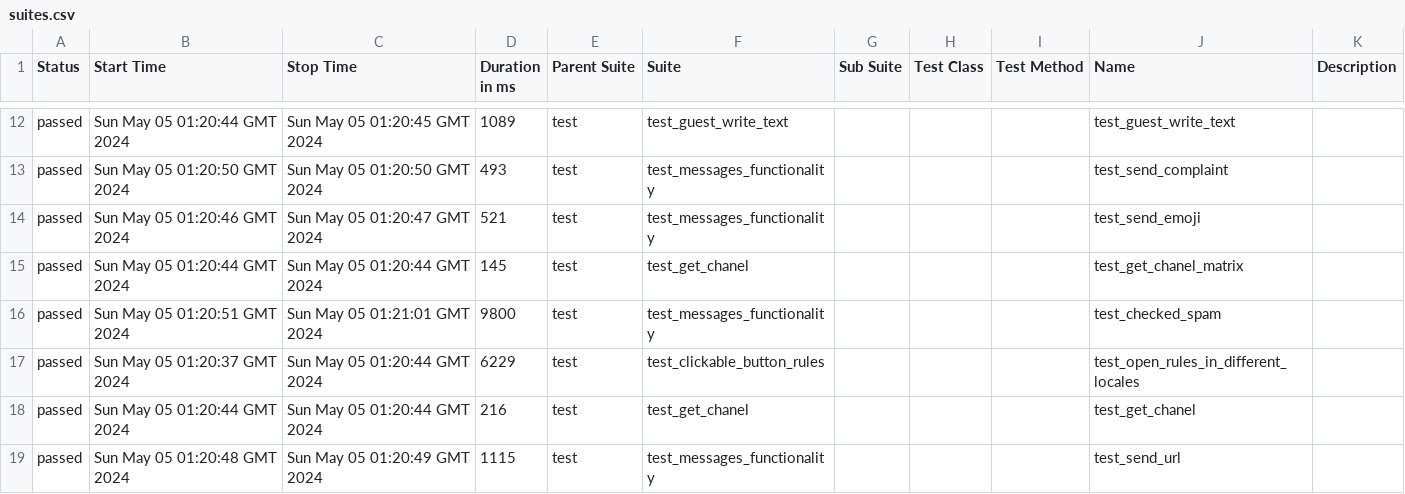
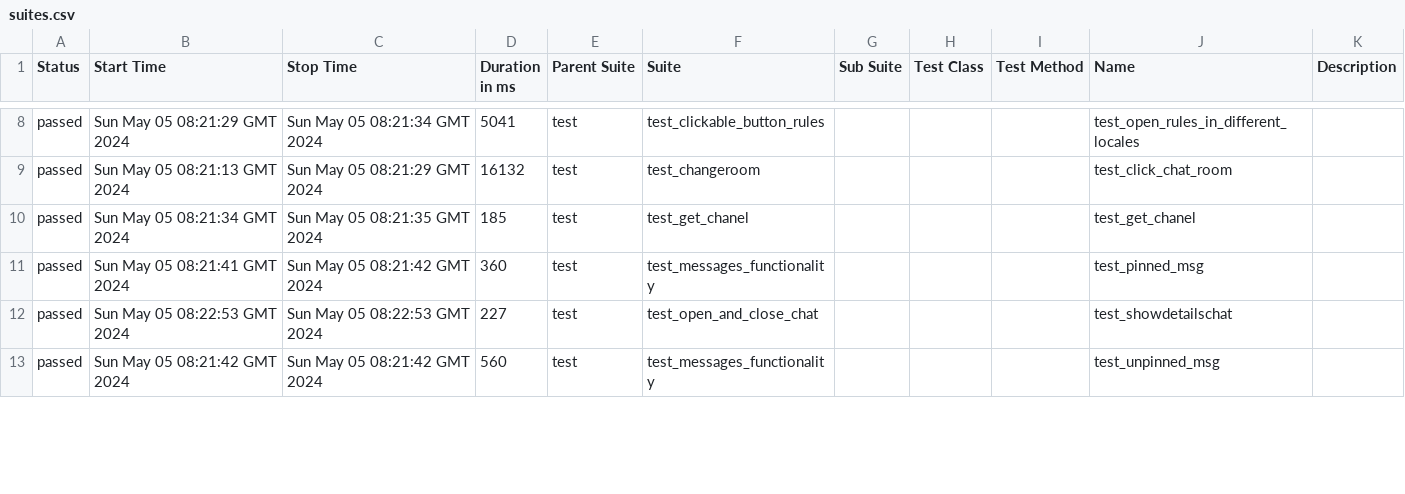
Before and after one commit to VladimirSaf95/ChatProject, a CSV file: data/suites.csv, drawn as a sheet; only a part is shown, gaps mark what is left out; the diff covers the shown part only.

```diff
--- a/data/suites.csv
+++ b/data/suites.csv
@@ -12,8 +8,6 @@
-"passed","Sun May 05 01:20:44 GMT 2024","Sun May 05 01:20:45 GMT 2024","1089","test","test_guest_write_text","","","","test_guest_write_text",""
-"passed","Sun May 05 01:20:50 GMT 2024","Sun May 05 01:20:50 GMT 2024","493","test","test_messages_functionality","","","","test_send_complaint",""
-"passed","Sun May 05 01:20:46 GMT 2024","Sun May 05 01:20:47 GMT 2024","521","test","test_messages_functionality","","","","test_send_emoji",""
-"passed","Sun May 05 01:20:44 GMT 2024","Sun May 05 01:20:44 GMT 2024","145","test","test_get_chanel","","","","test_get_chanel_matrix",""
-"passed","Sun May 05 01:20:51 GMT 2024","Sun May 05 01:21:01 GMT 2024","9800","test","test_messages_functionality","","","","test_checked_spam",""
-"passed","Sun May 05 01:20:37 GMT 2024","Sun May 05 01:20:44 GMT 2024","6229","test","test_clickable_button_rules","","","","test_open_rules_in_different_locales",""
-"passed","Sun May 05 01:20:44 GMT 2024","Sun May 05 01:20:44 GMT 2024","216","test","test_get_chanel","","","","test_get_chanel",""
-"passed","Sun May 05 01:20:48 GMT 2024","Sun May 05 01:20:49 GMT 2024","1115","test","test_messages_functionality","","","","test_send_url",""
+"passed","Sun May 05 08:21:29 GMT 2024","Sun May 05 08:21:34 GMT 2024","5041","test","test_clickable_button_rules","","","","test_open_rules_in_different_locales",""
+"passed","Sun May 05 08:21:13 GMT 2024","Sun May 05 08:21:29 GMT 2024","16132","test","test_changeroom","","","","test_click_chat_room",""
+"passed","Sun May 05 08:21:34 GMT 2024","Sun May 05 08:21:35 GMT 2024","185","test","test_get_chanel","","","","test_get_chanel",""
+"passed","Sun May 05 08:21:41 GMT 2024","Sun May 05 08:21:42 GMT 2024","360","test","test_messages_functionality","","","","test_pinned_msg",""
+"passed","Sun May 05 08:22:53 GMT 2024","Sun May 05 08:22:53 GMT 2024","227","test","test_open_and_close_chat","","","","test_showdetailschat",""
+"passed","Sun May 05 08:21:42 GMT 2024","Sun May 05 08:21:42 GMT 2024","560","test","test_messages_functionality","","","","test_unpinned_msg",""
```
Also changed, not shown: 6 added rows, 4 removed rows and 52 edited cells elsewhere in this file, data/behaviors.csv, 44 other files.
